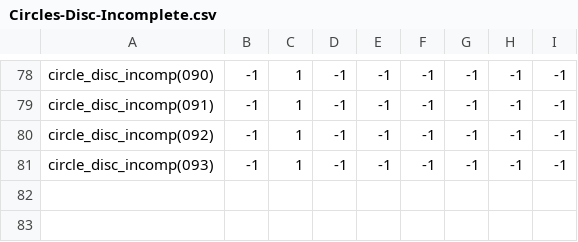
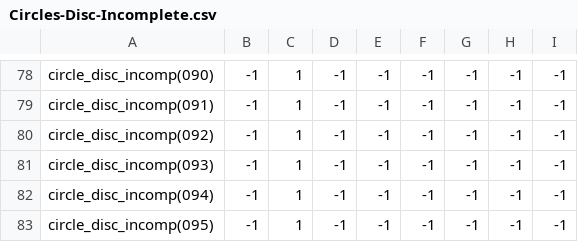
Before and after one commit to theunknowner/Samples, a CSV file: Samples/Training/Labels/Circles-Disc-Incomplete.csv, drawn as a sheet; only a part is shown, gaps mark what is left out.

```diff
--- a/Samples/Training/Labels/Circles-Disc-Incomplete.csv
+++ b/Samples/Training/Labels/Circles-Disc-Incomplete.csv
@@ -81 +81,3 @@ circle_disc_incomp(092),-1,1,-1,-1,-1,-1,-1,-1
 circle_disc_incomp(093),-1,1,-1,-1,-1,-1,-1,-1
+circle_disc_incomp(094),-1,1,-1,-1,-1,-1,-1,-1
+circle_disc_incomp(095),-1,1,-1,-1,-1,-1,-1,-1
```
Also changed, not shown: 4 other files.
